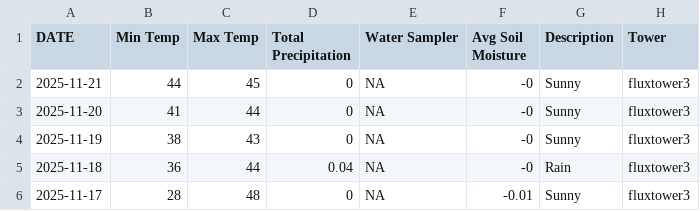
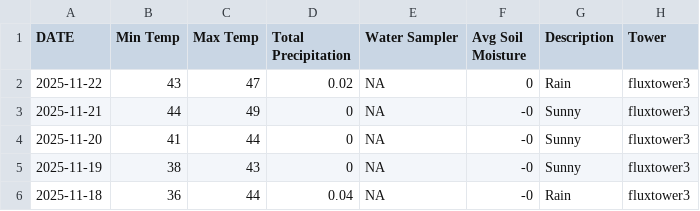
Before and after one commit to kesondrakey/kesondrakey.github.io, a CSV file: files/daily_fluxtower3.csv, drawn as a sheet; only a part is shown; the shorter side is filled out with more unchanged rows.

```diff
--- a/files/daily_fluxtower3.csv
+++ b/files/daily_fluxtower3.csv
@@ -1,3 +1,4 @@
 DATE,Min Temp,Max Temp,Total Precipitation,Water Sampler,Avg Soil Moisture,Description,Tower
-2025-11-21,44,45,0,NA,-0,Sunny,fluxtower3
+2025-11-22,43,47,0.02,NA,0,Rain,fluxtower3
+2025-11-21,44,49,0,NA,-0,Sunny,fluxtower3
 2025-11-20,41,44,0,NA,-0,Sunny,fluxtower3
```
Also changed, not shown: files/daily_fluxtower2.csv, files/daily_fluxtower4.csv, 19 other files.
